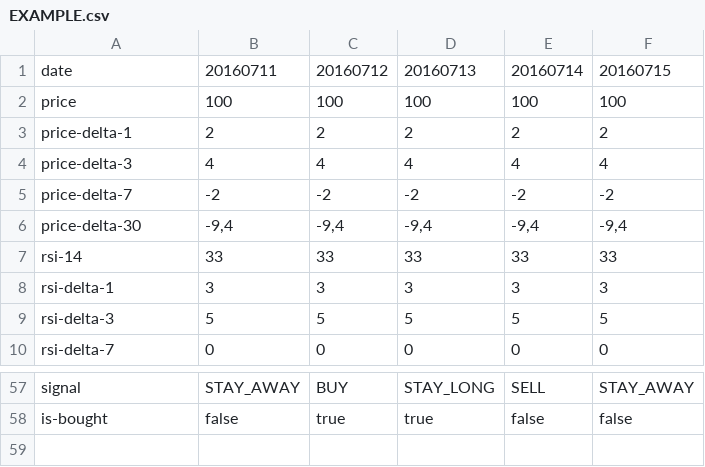
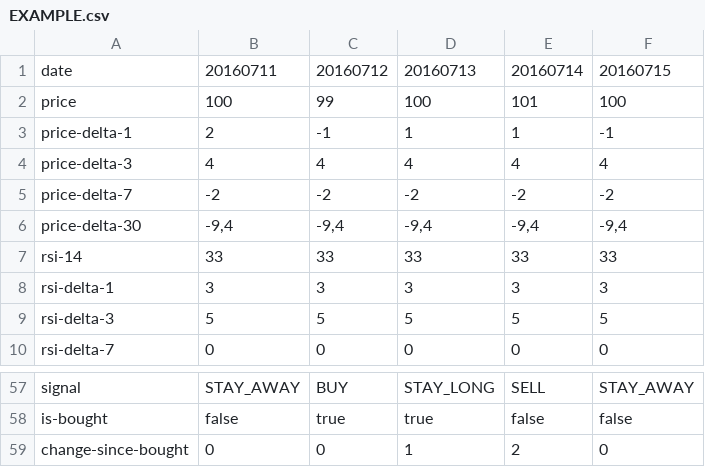
Before and after one commit to dasovm/olga, a CSV file: docs/EXAMPLE.csv, drawn as a sheet; only a part is shown, gaps mark what is left out.

Commit message:
Minor changes EXAMPLE.csv

```diff
--- a/docs/EXAMPLE.csv
+++ b/docs/EXAMPLE.csv
@@ -1,4 +1,4 @@
 date;20160711;20160712;20160713;20160714;20160715
-price;100;100;100;100;100
-price-delta-1;2;2;2;2;2
+price;100;99;100;101;100
+price-delta-1;2;-1;1;1;-1
 price-delta-3;4;4;4;4;4
@@ -58 +58,2 @@ signal;STAY_AWAY;BUY;STAY_LONG;SELL;STAY_AWAY
 is-bought;false;true;true;false;false
+change-since-bought;0;0;1;2;0
```
